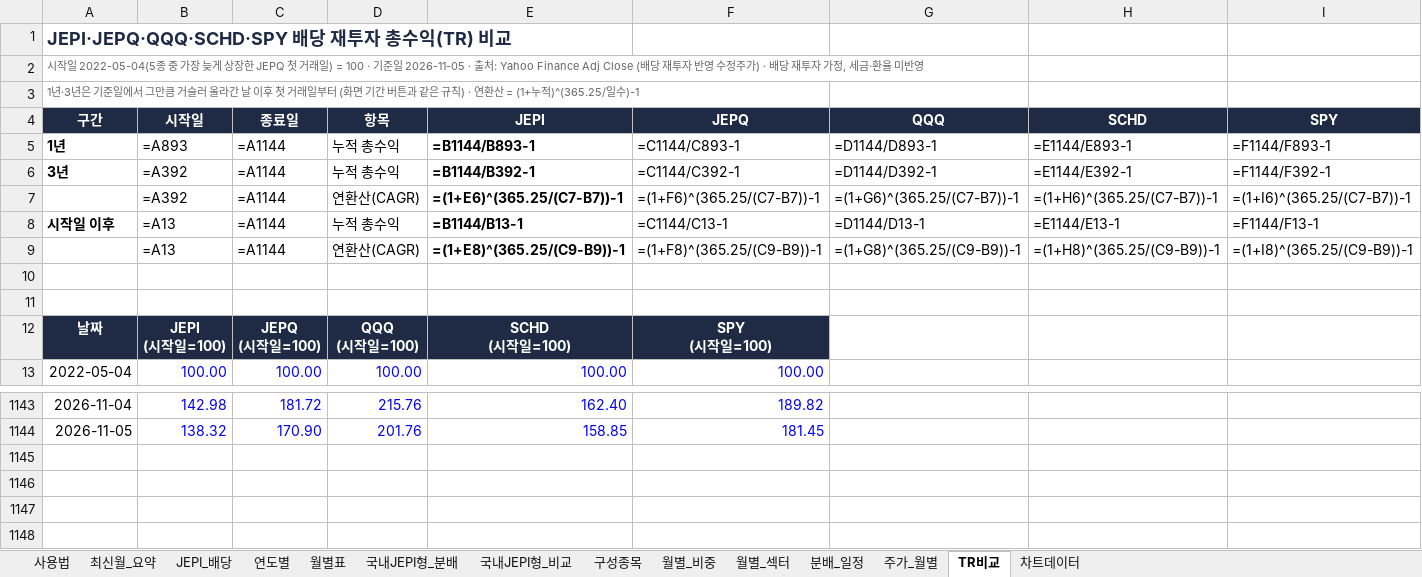
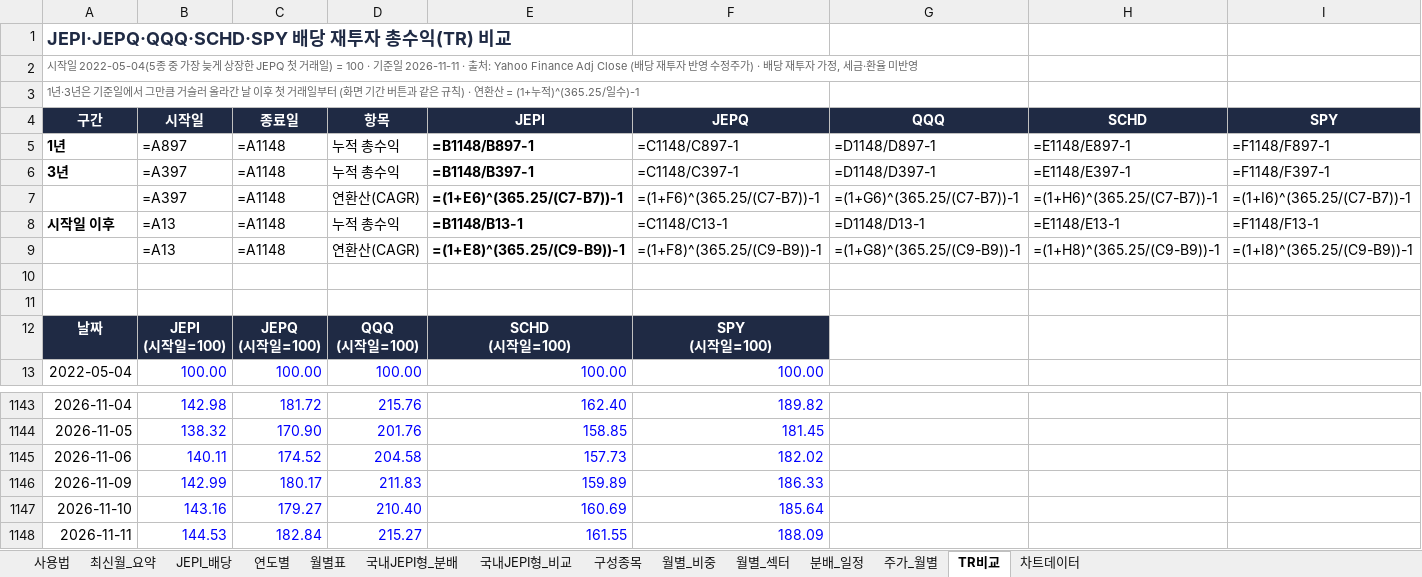
Before and after one commit to ttokjaeTV/jepi-tracker, an Excel workbook: downloads/jepi_dividend_tracker.xlsx, sheet TR비교, drawn as a sheet; only a part is shown, gaps mark what is left out; values as stored, in another font and other column widths than the file's, no borders; formulas without a stored value are shown as written; charts and pictures not drawn; the diff names each change by its address in the sheet, - before the commit and + after, or states it on an @@ line.

```diff
--- a/downloads/jepi_dividend_tracker.xlsx (sheet TR비교)
+++ b/downloads/jepi_dividend_tracker.xlsx (sheet TR비교)
-A2 (구간): …기준일 2026-11-05 · 출처:…
+A2 (구간): …기준일 2026-11-11 · 출처:…
-B5 (시작일): =A893
+B5 (시작일): =A897
-C5:C9 (종료일): =A1144
+C5:C9 (종료일): =A1148
-E5 (JEPI): =B1144/B893-1
+E5 (JEPI): =B1148/B897-1
-F5 (JEPQ): =C1144/C893-1
+F5 (JEPQ): =C1148/C897-1
-G5 (QQQ): =D1144/D893-1
+G5 (QQQ): =D1148/D897-1
-H5 (SCHD): =E1144/E893-1
+H5 (SCHD): =E1148/E897-1
-I5 (SPY): =F1144/F893-1
+I5 (SPY): =F1148/F897-1
-B6:B7 (시작일): =A392
+B6:B7 (시작일): =A397
-E6 (JEPI): =B1144/B392-1
+E6 (JEPI): =B1148/B397-1
-F6 (JEPQ): =C1144/C392-1
+F6 (JEPQ): =C1148/C397-1
-G6 (QQQ): =D1144/D392-1
+G6 (QQQ): =D1148/D397-1
-H6 (SCHD): =E1144/E392-1
+H6 (SCHD): =E1148/E397-1
-I6 (SPY): =F1144/F392-1
+I6 (SPY): =F1148/F397-1
-E8 (JEPI): =B1144/B13-1
+E8 (JEPI): =B1148/B13-1
-F8 (JEPQ): =C1144/C13-1
+F8 (JEPQ): =C1148/C13-1
-G8 (QQQ): =D1144/D13-1
+G8 (QQQ): =D1148/D13-1
-H8 (SCHD): =E1144/E13-1
+H8 (SCHD): =E1148/E13-1
-I8 (SPY): =F1144/F13-1
+I8 (SPY): =F1148/F13-1
+row 1145: 2026-11-06 | 140.11 | 174.52 | 204.58 | 157.73 | 182.02
+row 1146: 2026-11-09 | 142.99 | 180.17 | 211.83 | 159.89 | 186.33
+row 1147: 2026-11-10 | 143.16 | 179.27 | 210.40 | 160.69 | 185.64
+row 1148: 2026-11-11 | 144.53 | 182.84 | 215.27 | 161.55 | 188.09
```
Also changed, not shown: sheet 구성종목, sheet 국내JEPI형_비교, sheet 주가_월별, sheet 국내JEPI형_분배, sheet 사용법, charts or pictures, 5 other files.
